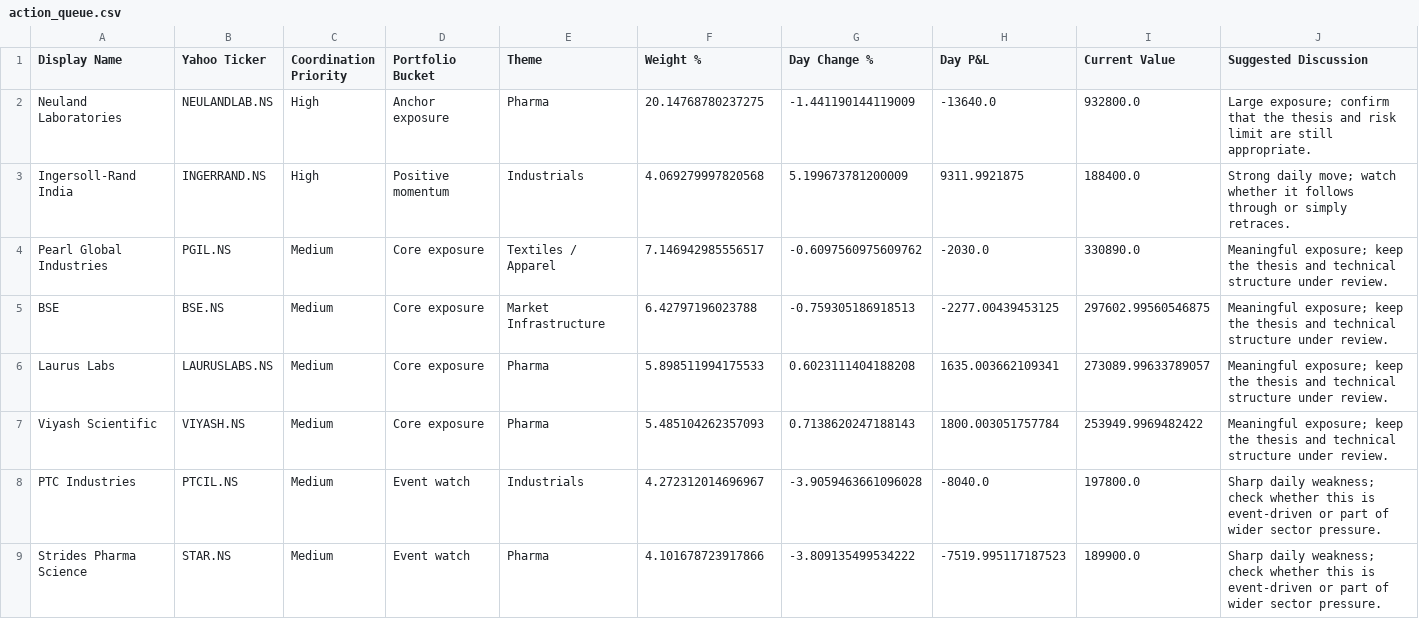
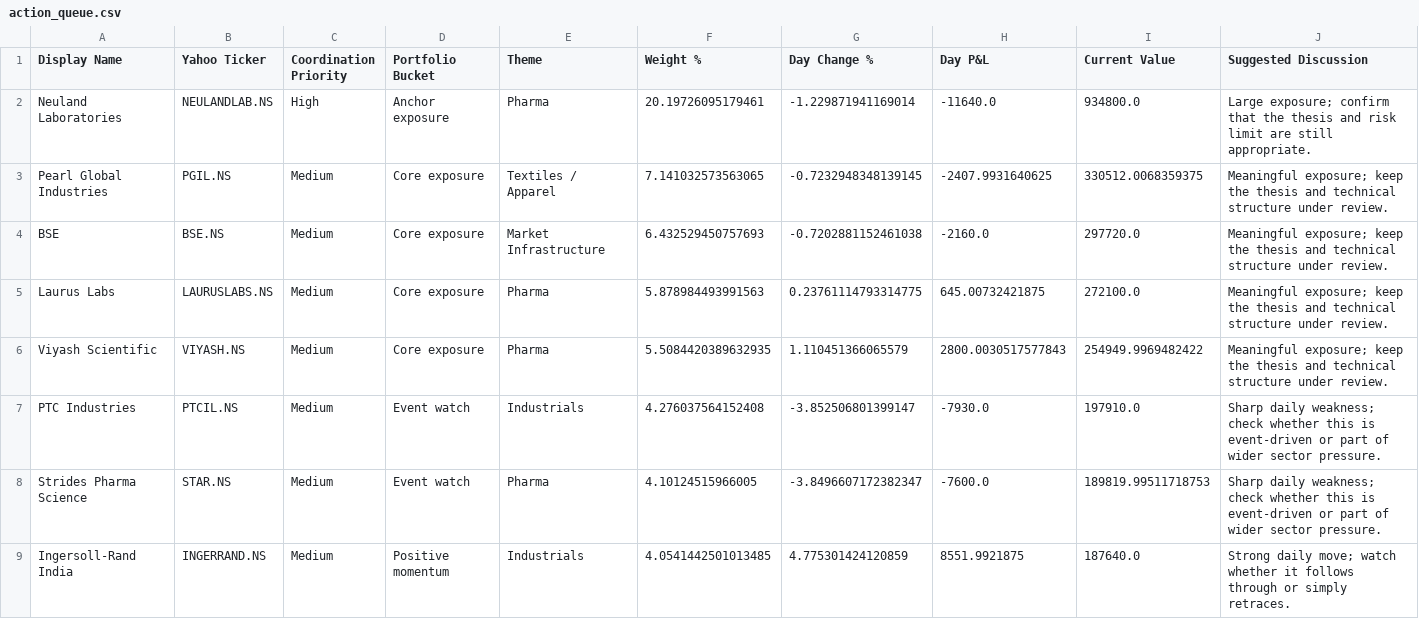
Before and after one commit to hvj7p7shkv-hub/vikram-portfolio-dashboard, a CSV file: data/action_queue.csv, drawn as a sheet; only a part is shown; the diff covers the shown part only.

```diff
--- a/data/action_queue.csv
+++ b/data/action_queue.csv
@@ -1,9 +1,9 @@
 Display Name,Yahoo Ticker,Coordination Priority,Portfolio Bucket,Theme,Weight %,Day Change %,Day P&L,Current Value,Suggested Discussion
-Neuland Laboratories,NEULANDLAB.NS,High,Anchor exposure,Pharma,20.14768780237275,-1.441190144119009,-13640.0,932800.0,Large exposure; confirm that the thesis and risk limit are still appropriate.
-Ingersoll-Rand India,INGERRAND.NS,High,Positive momentum,Industrials,4.069279997820568,5.199673781200009,9311.9921875,188400.0,Strong daily move; watch whether it follows through or simply retraces.
-Pearl Global Industries,PGIL.NS,Medium,Core exposure,Textiles / Apparel,7.146942985556517,-0.6097560975609762,-2030.0,330890.0,Meaningful exposure; keep the thesis and technical structure under review.
-BSE,BSE.NS,Medium,Core exposure,Market Infrastructure,6.42797196023788,-0.759305186918513,-2277.00439453125,297602.99560546875,Meaningful exposure; keep the thesis and technical structure under review.
-Laurus Labs,LAURUSLABS.NS,Medium,Core exposure,Pharma,5.898511994175533,0.6023111404188208,1635.003662109341,273089.99633789057,Meaningful exposure; keep the thesis and technical structure under review.
-Viyash Scientific,VIYASH.NS,Medium,Core exposure,Pharma,5.485104262357093,0.7138620247188143,1800.003051757784,253949.9969482422,Meaningful exposure; keep the thesis and technical structure under review.
-PTC Industries,PTCIL.NS,Medium,Event watch,Industrials,4.272312014696967,-3.9059463661096028,-8040.0,197800.0,Sharp daily weakness; check whether this is event-driven or part of wider sector pressure.
-Strides Pharma Science,STAR.NS,Medium,Event watch,Pharma,4.101678723917866,-3.809135499534222,-7519.995117187523,189900.0,Sharp daily weakness; check whether this is event-driven or part of wider sector pressure.
+Neuland Laboratories,NEULANDLAB.NS,High,Anchor exposure,Pharma,20.19726095179461,-1.229871941169014,-11640.0,934800.0,Large exposure; confirm that the thesis and risk limit are still appropriate.
+Pearl Global Industries,PGIL.NS,Medium,Core exposure,Textiles / Apparel,7.141032573563065,-0.7232948348139145,-2407.9931640625,330512.0068359375,Meaningful exposure; keep the thesis and technical structure under review.
+BSE,BSE.NS,Medium,Core exposure,Market Infrastructure,6.432529450757693,-0.7202881152461038,-2160.0,297720.0,Meaningful exposure; keep the thesis and technical structure under review.
+Laurus Labs,LAURUSLABS.NS,Medium,Core exposure,Pharma,5.878984493991563,0.23761114793314775,645.00732421875,272100.0,Meaningful exposure; keep the thesis and technical structure under review.
+Viyash Scientific,VIYASH.NS,Medium,Core exposure,Pharma,5.5084420389632935,1.110451366065579,2800.0030517577843,254949.9969482422,Meaningful exposure; keep the thesis and technical structure under review.
+PTC Industries,PTCIL.NS,Medium,Event watch,Industrials,4.276037564152408,-3.852506801399147,-7930.0,197910.0,Sharp daily weakness; check whether this is event-driven or part of wider sector pressure.
+Strides Pharma Science,STAR.NS,Medium,Event watch,Pharma,4.10124515966005,-3.8496607172382347,-7600.0,189819.99511718753,Sharp daily weakness; check whether this is event-driven or part of wider sector pressure.
+Ingersoll-Rand India,INGERRAND.NS,Medium,Positive momentum,Industrials,4.0541442501013485,4.775301424120859,8551.9921875,187640.0,Strong daily move; watch whether it follows through or simply retraces.
```
Also changed, not shown: 1 added row and 10 edited cells elsewhere in this file, 2 other files.
